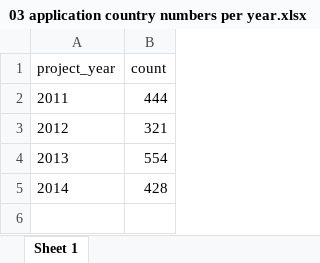
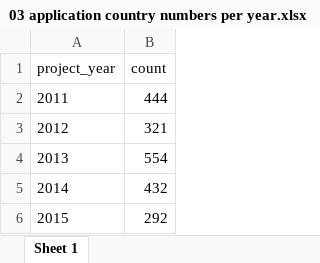
Before and after one commit to DataKind-SG/un-women-proj-inspire, an Excel workbook: data/03 application country numbers per year.xlsx, sheet Sheet 1, drawn as a sheet; values as stored, in another font and other column widths than the file's, no borders; the diff names each change by its address in the sheet, - before the commit and + after, or states it on an @@ line.

```diff
--- a/data/03 application country numbers per year.xlsx (sheet Sheet 1)
+++ b/data/03 application country numbers per year.xlsx (sheet Sheet 1)
-B5 (count): 428
+B5 (count): 432
+row 6: 2015 | 292
```
Also changed, not shown: data/01 application country names per year.xlsx, data/02 impact country names per year.xlsx, 5 other files.
